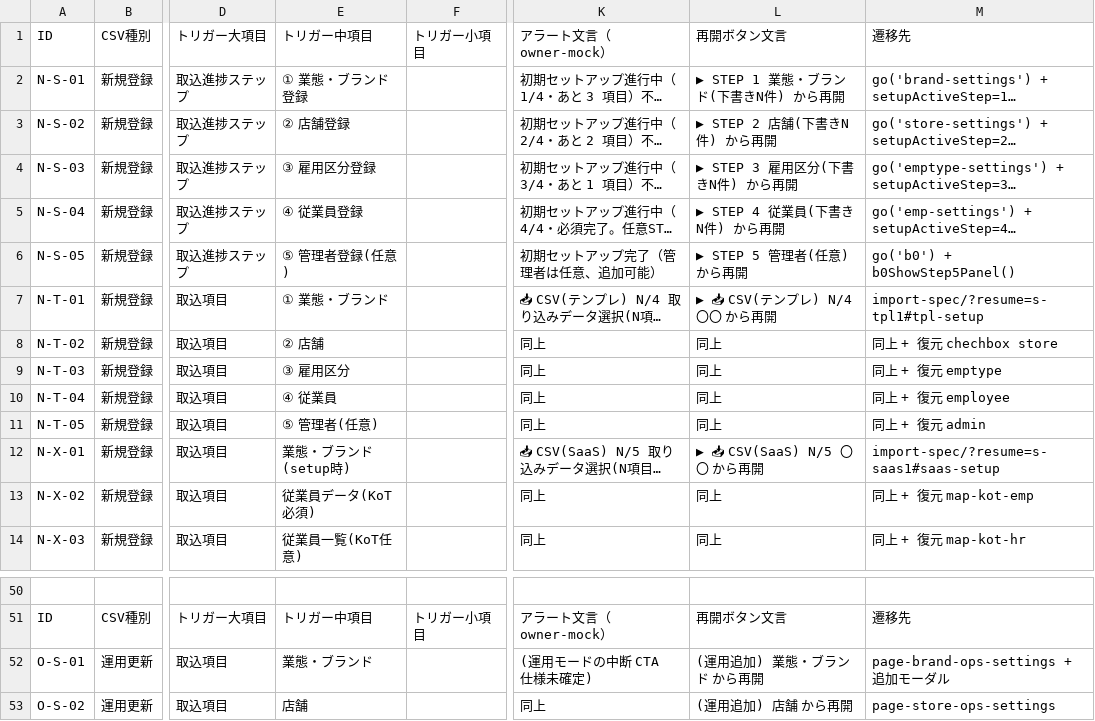
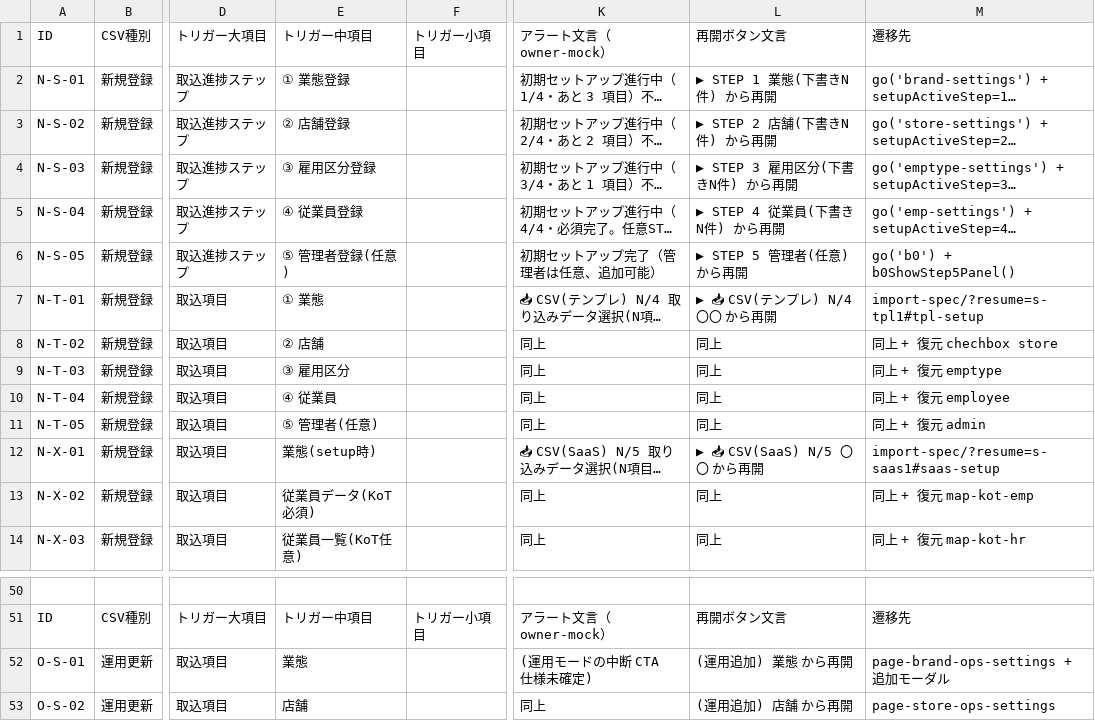
Before and after one commit to suguru789987/rakmy-timerecord-import-spec, a TSV file: save_draft_spec_v2.tsv, drawn as a sheet; only a part is shown, gaps mark what is left out; long unchanged cells end in …; the diff names each change by its address in the sheet, - before the commit and + after, or states it on an @@ line.

```diff
--- a/save_draft_spec_v2.tsv
+++ b/save_draft_spec_v2.tsv
-E2: ① 業態・ブランド登録
+E2: ① 業態登録
-L2: ▶ STEP 1 業態・ブランド(下書きN件) から再開
+L2: ▶ STEP 1 業態(下書きN件) から再開
-E7: ① 業態・ブランド
+E7: ① 業態
-E12: 業態・ブランド(setup時)
+E12: 業態(setup時)
-E52: 業態・ブランド
+E52: 業態
-L52: (運用追加) 業態・ブランド から再開
+L52: (運用追加) 業態 から再開
```
Also changed, not shown: integrated_save_draft_spec.tsv, ラクミータイムレコード_インポートテンプレート_②店舗.tsv, 6 other files.
